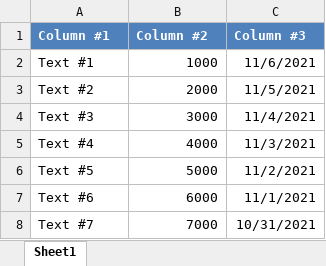
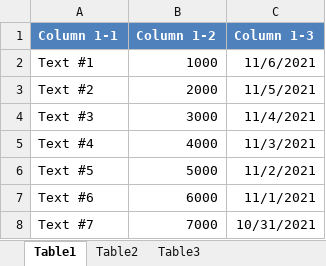
Before and after one commit to mustaddon/ArrayToExcel, an Excel workbook: Examples/example6.xlsx, sheet Table1, drawn as a sheet; only a part is shown; values as stored, in another font and other column widths than the file's, no borders; removed rows and columns are numbered as before the commit, all else as after; the diff covers the shown part only; the diff names each change by its address in the sheet, - before the commit and + after, or states it on an @@ line.

```diff
--- a/Examples/example6.xlsx (sheet Table1)
+++ b/Examples/example6.xlsx (sheet Table1)
-sheet tab: Sheet1
+sheet tab: Table1
+sheet tab: Table2
+sheet tab: Table3
-row 1: Column #1 | Column #2 | Column #3
+row 1: Column 1-1 | Column 1-2 | Column 1-3
```
Also changed, not shown: 90 removed rows elsewhere in this sheet, Examples/example1.xlsx, Examples/example2.xlsx, 9 other files.
